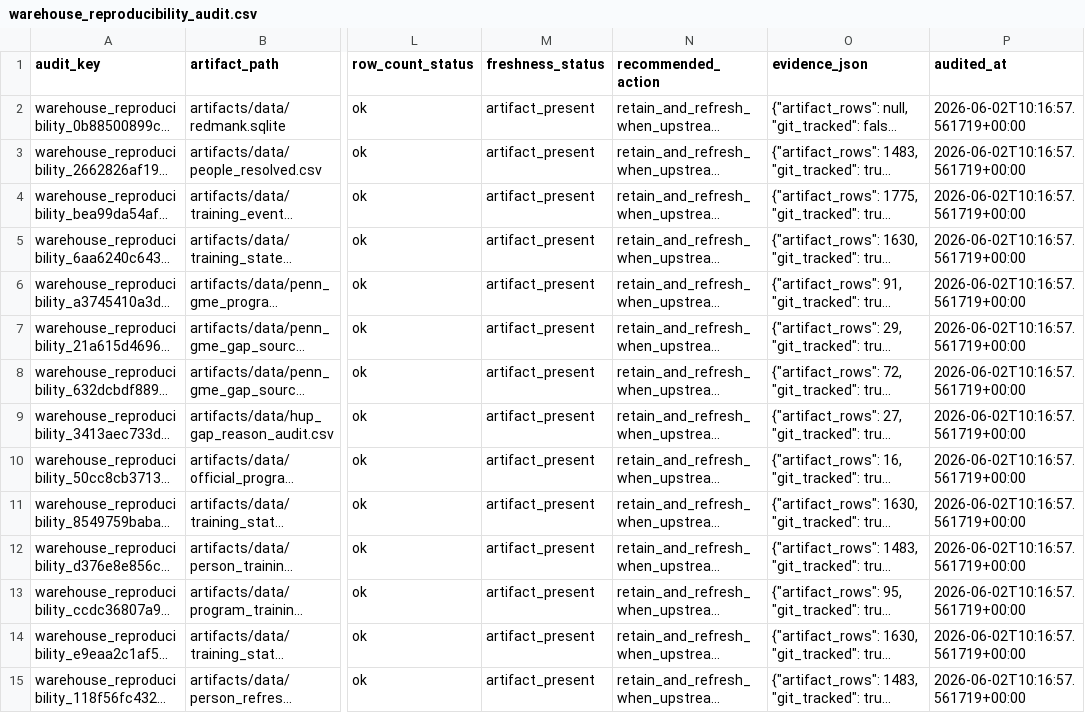
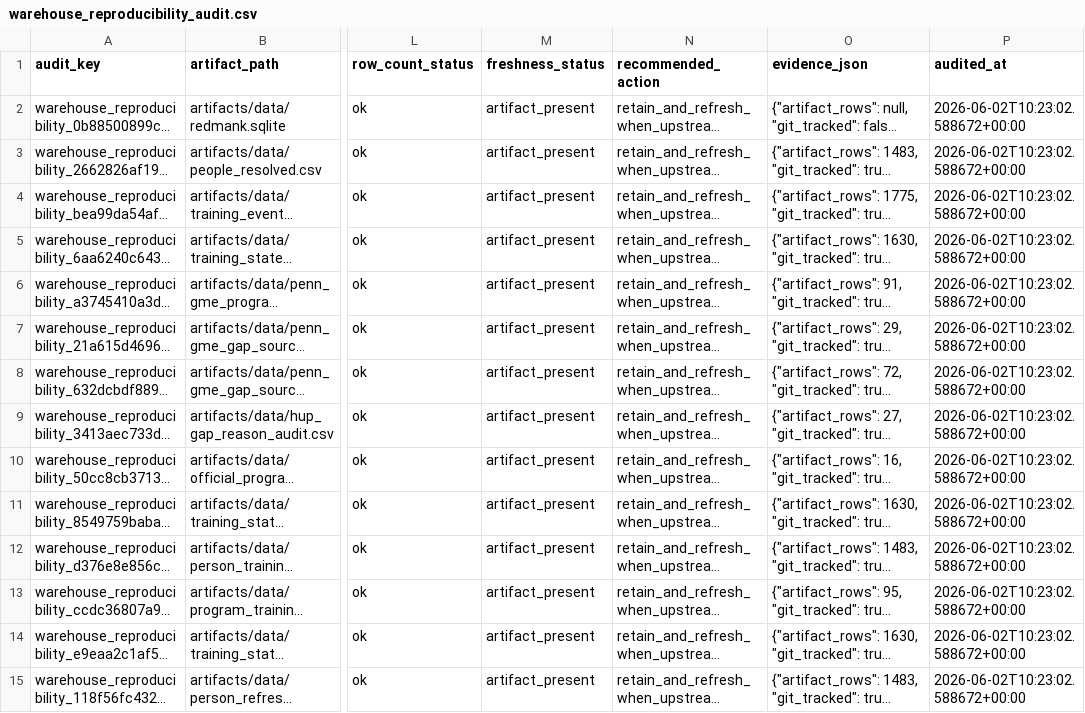
Before and after one commit to Tshah-95/redmank, a CSV file: artifacts/data/warehouse_reproducibility_audit.csv, drawn as a sheet; only a part is shown, gaps mark what is left out; long unchanged cells end in …; the diff covers the shown part only; the diff names each change by its address in the sheet, - before the commit and + after, or states it on an @@ line.

```diff
--- a/artifacts/data/warehouse_reproducibility_audit.csv
+++ b/artifacts/data/warehouse_reproducibility_audit.csv
-P2:P15 (audited_at): 2026-06-02T10:16:57.561719+00:00
+P2:P15 (audited_at): 2026-06-02T10:23:02.588672+00:00
```
Also changed, not shown: 3 added rows and 20 edited cells elsewhere in this file, artifacts/data/source_utility_scorecard.csv, 13 other files.
